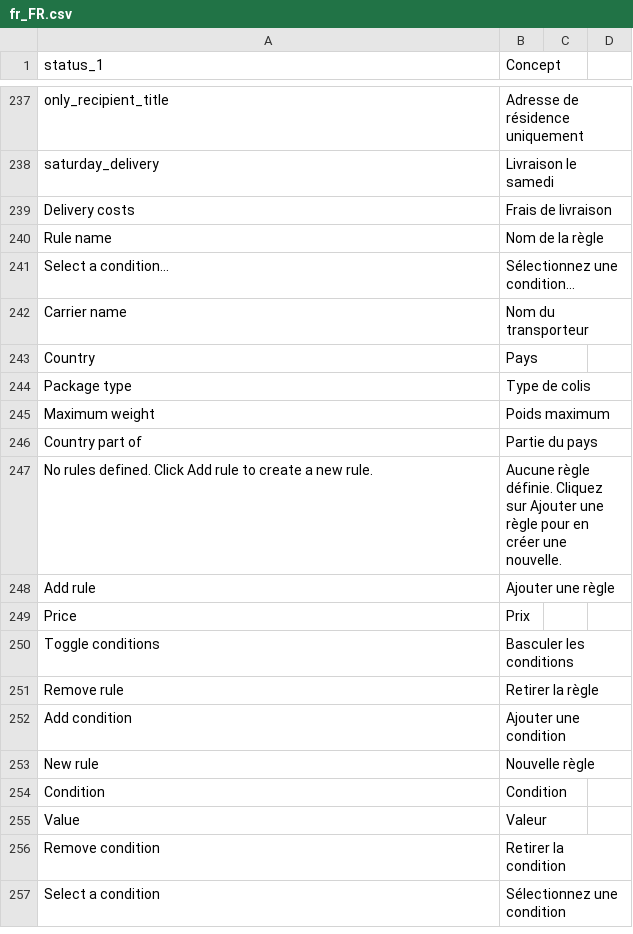
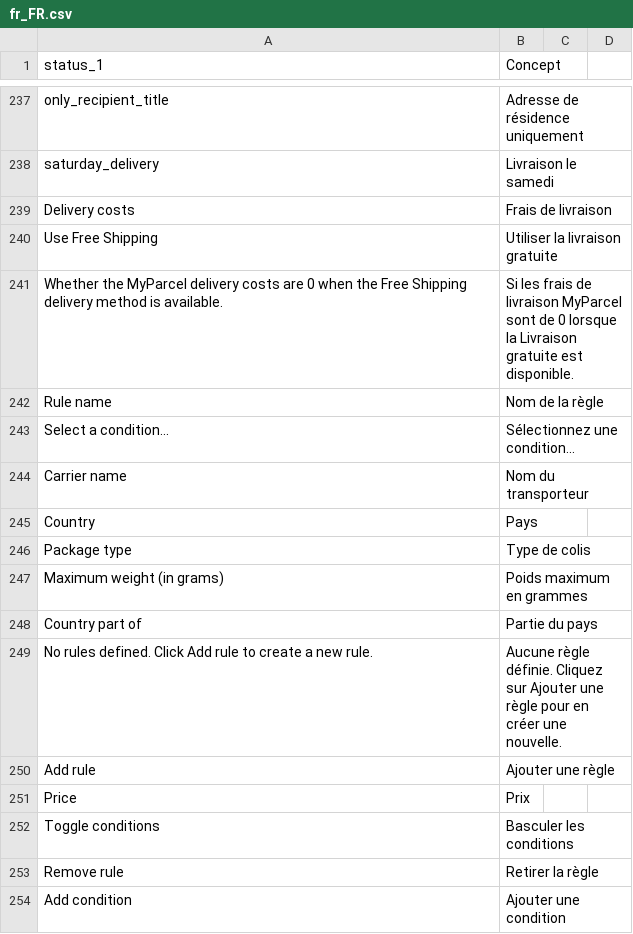
Before and after one commit to myparcelnl/magento, a CSV file: i18n/fr_FR.csv, drawn as a sheet; only a part is shown, gaps mark what is left out; the shorter side is filled out with more unchanged rows.

Commit message:
feat: add setting to respect free shipping or not
This also adds a clarification to the max weight text: the weight must be entered in gram.
INT-1090

```diff
--- a/i18n/fr_FR.csv
+++ b/i18n/fr_FR.csv
@@ -239,2 +239,4 @@ saturday_delivery, Livraison le samedi
 Delivery costs,Frais de livraison
+Use Free Shipping,Utiliser la livraison gratuite
+Whether the MyParcel delivery costs are 0 when the Free Shipping delivery method is available.,Si les frais de livraison MyParcel sont de 0 lorsque la Livraison gratuite est disponible.
 Rule name,Nom de la règle
@@ -244,3 +246,3 @@ Country,Pays
 Package type,Type de colis,
-Maximum weight,Poids maximum,
+Maximum weight (in grams),Poids maximum en grammes,
 Country part of,Partie du pays,
```
Also changed, not shown: i18n/nl_NL.csv, 8 other files.
